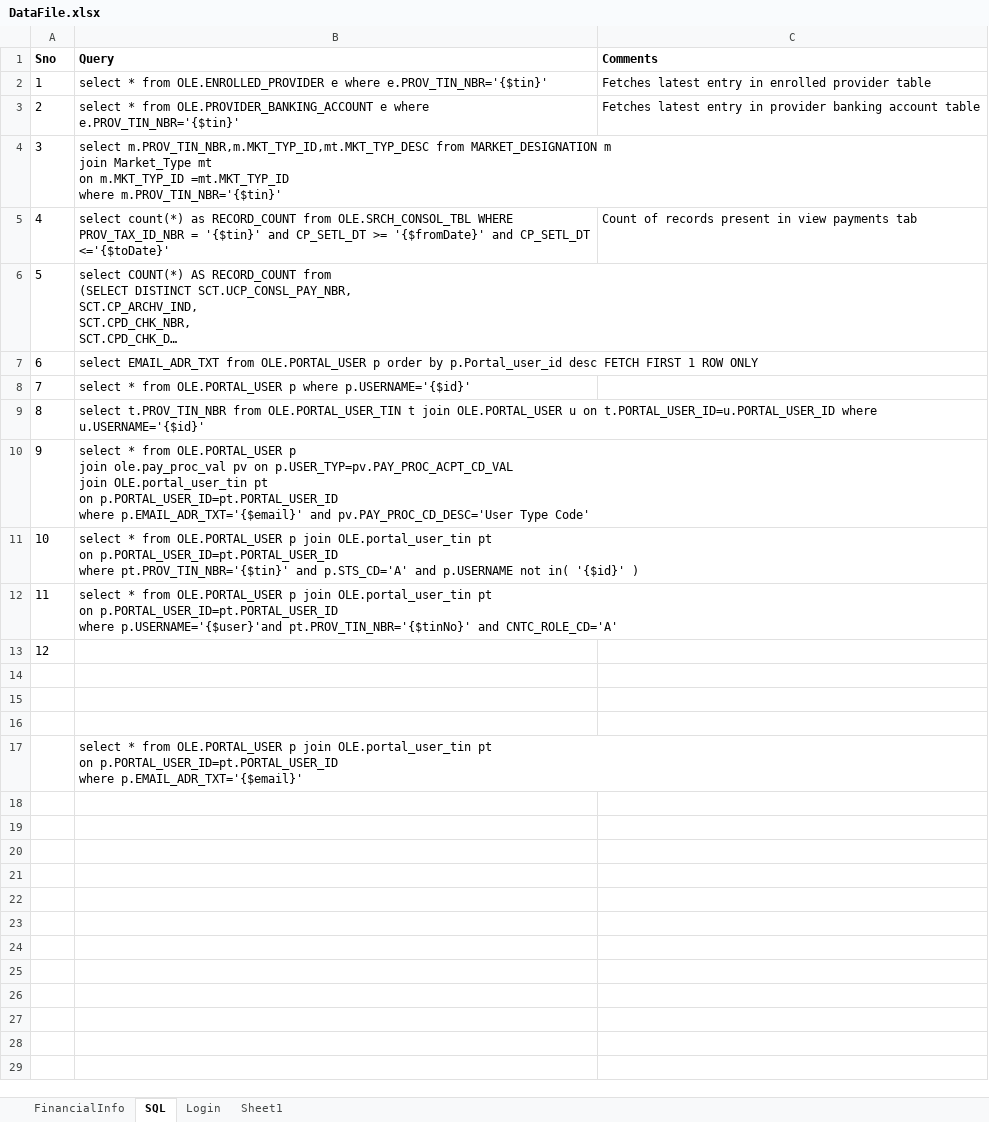
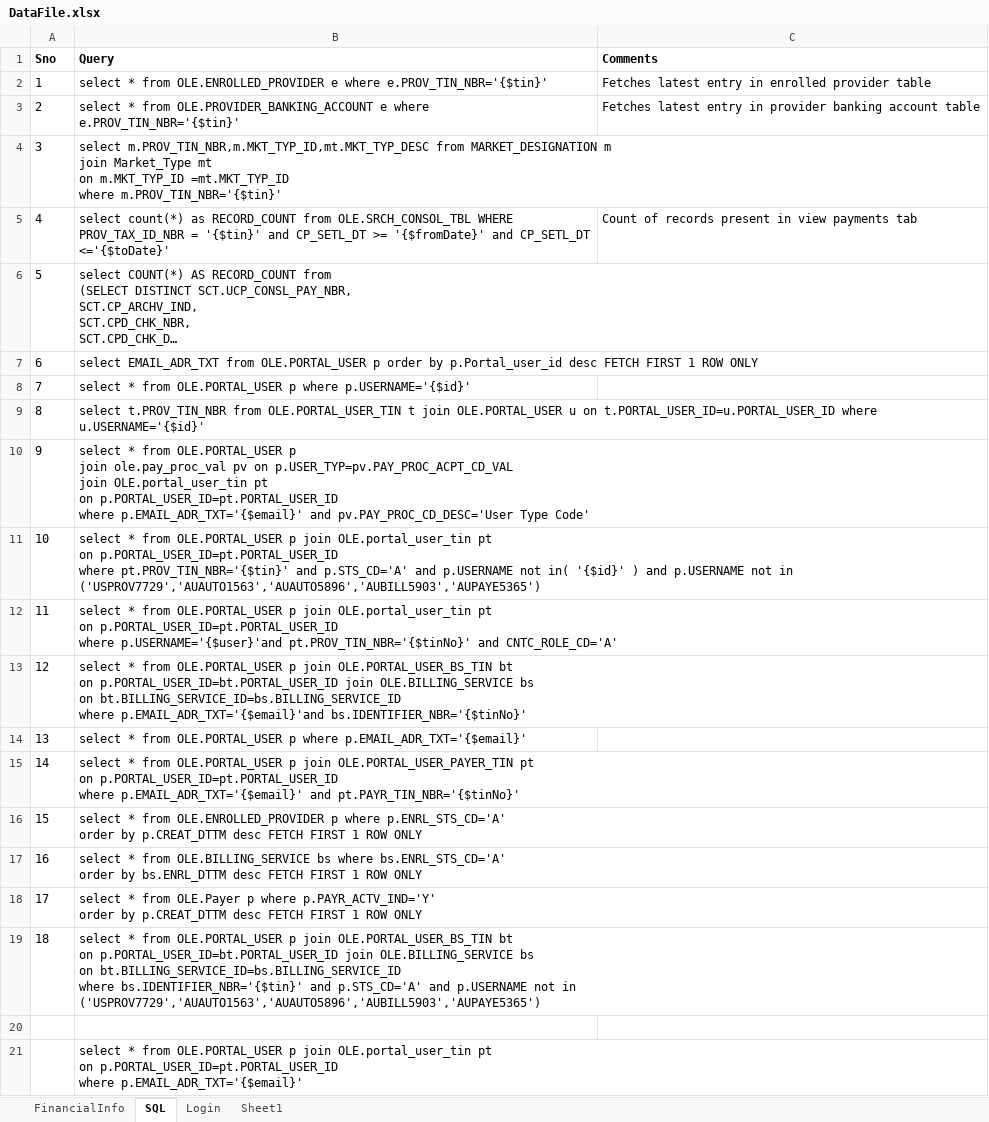
Before and after one commit to yaminichinchinedi/CucumberFramework, an Excel workbook: Online-Portals/UPA/DataFile.xlsx, sheet SQL, drawn as a sheet; long unchanged cells end in …; values as stored, in another font and other column widths than the file's, no borders; ↵ is a line break in a cell; the diff names each change by its address in the sheet, - before the commit and + after, or states it on an @@ line.

```diff
--- a/Online-Portals/UPA/DataFile.xlsx (sheet SQL)
+++ b/Online-Portals/UPA/DataFile.xlsx (sheet SQL)
-B11 (Query): …'{$id}' )
+B11 (Query): …'{$id}' ) and p.USERNAME not in ('USPROV7729','AUAUTO1563','AUAUTO5896','AUBILL5903','AUPAYE5365')
-B13 (Query): (empty)
+B13 (Query): select * from OLE.PORTAL_USER p join OLE.PORTAL_USER_BS_TIN bt ↵ on p.PORTAL_USER_ID=bt.PORTAL_USER_ID join OLE.BILLING_SERVICE bs ↵ on bt.BILLING_SERVICE_ID=bs.BILLING_SERVICE_ID ↵ where p.EMAIL_ADR_TXT='{$email}'and bs.IDENTIFIER_NBR='{$tinNo}'
-row 14: (empty)
+row 14: 13 | select * from OLE.PORTAL_USER p where p.EMAIL_ADR_TXT='{$email}'
-row 15: (empty)
+row 15: 14 | select * from OLE.PORTAL_USER p join OLE.PORTAL_USER_PAYER_TIN pt ↵ on p.PORTAL_USER_ID=pt.PORTAL_USER_ID ↵ where p.EMAIL_ADR_TXT='{$email}' and pt.PAYR_TIN_NBR='{$tinNo}'
+row 16: 15 | select * from OLE.ENROLLED_PROVIDER p where p.ENRL_STS_CD='A' ↵ order by p.CREAT_DTTM desc FETCH FIRST 1 ROW ONLY
+row 17: 16 | select * from OLE.BILLING_SERVICE bs where bs.ENRL_STS_CD='A' ↵ order by bs.ENRL_DTTM desc FETCH FIRST 1 ROW ONLY
+row 18: 17 | select * from OLE.Payer p where p.PAYR_ACTV_IND='Y' ↵ order by p.CREAT_DTTM desc FETCH FIRST 1 ROW ONLY
+row 19: 18 | select * from OLE.PORTAL_USER p join OLE.PORTAL_USER_BS_TIN bt ↵ on p.PORTAL_USER_ID=bt.PORTAL_USER_ID join OLE.BILLING_SERVICE bs ↵ on bt.BILLING_SERVICE_ID=bs.BILLING_SERVICE_ID ↵ where bs.IDENTIFIER_NBR='{$tin}' and p.STS_CD='A' and p.USERNAME not in ('USPROV7729','AUAUTO1563','AUAUTO5896','AUBILL5903','AUPAYE5365')
```
Also changed, not shown: sheet Login, 1 other file.
